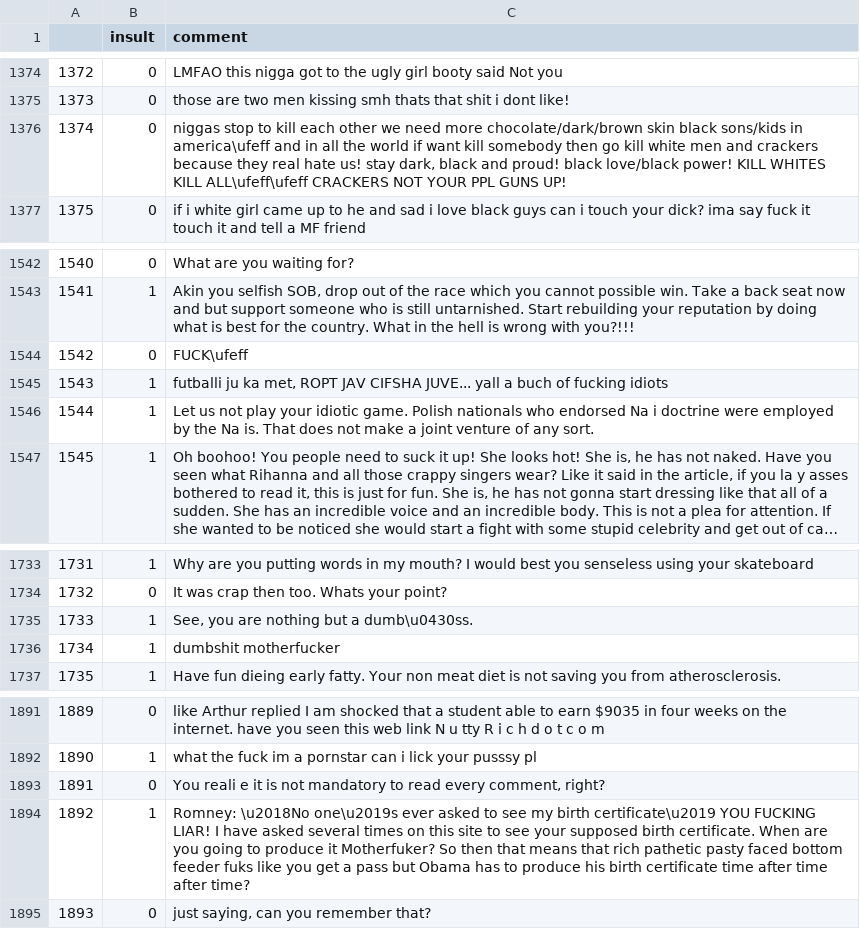
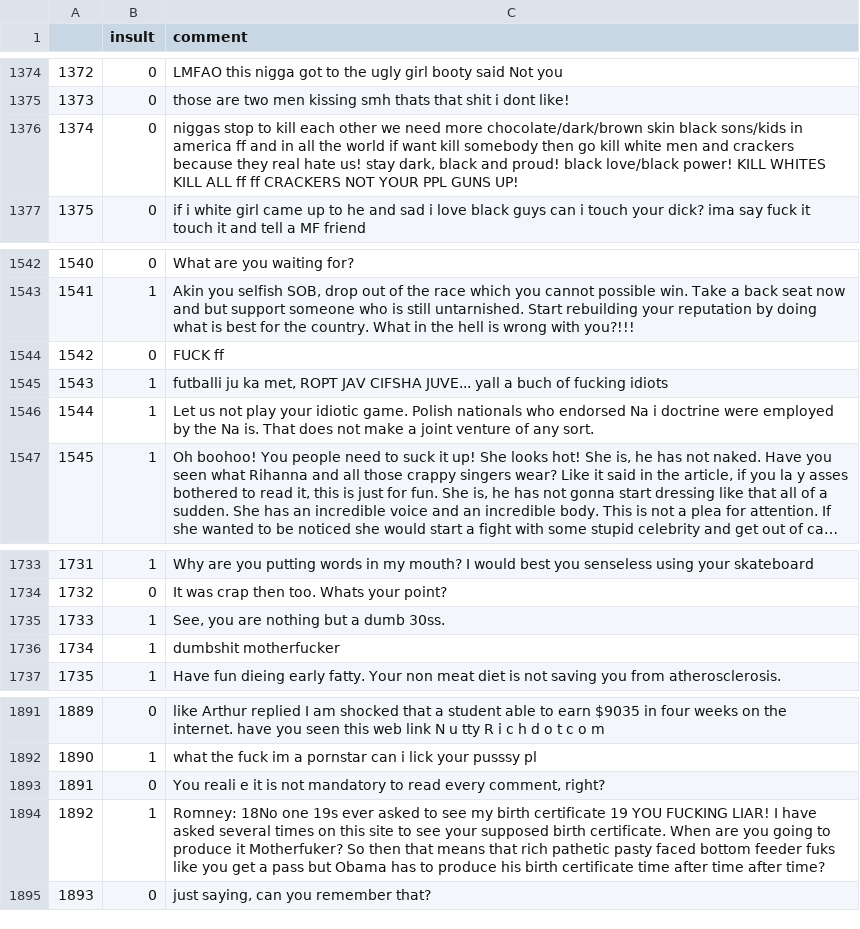
Before and after one commit to apoorvagnihotri/insult_detection, a CSV file: rithwik/cleaned_dataset_verification.csv, drawn as a sheet; only a part is shown, gaps mark what is left out; long unchanged cells end in …; the diff covers the shown part only.

```diff
--- a/rithwik/cleaned_dataset_verification.csv
+++ b/rithwik/cleaned_dataset_verification.csv
@@ -1375,3 +1375,3 @@
 1373,0,those are two men kissing smh thats that shit i dont like!
-1374,0,"niggas stop to kill each other we need more chocolate/dark/brown skin  black sons/kids in america\ufeff and in all the world if want kill somebody  then go kill white men and crackers because they real hate us! stay  dark, black and proud! black love/black power!      KILL WHITES KILL ALL\ufeff\ufeff CRACKERS NOT YOUR PPL GUNS UP!"
+1374,0,"niggas stop to kill each other we need more chocolate/dark/brown skin  black sons/kids in america ff and in all the world if want kill somebody  then go kill white men and crackers because they real hate us! stay  dark, black and proud! black love/black power!      KILL WHITES KILL ALL ff ff CRACKERS NOT YOUR PPL GUNS UP!"
 1375,0,if i white girl came up to he and sad i love black guys can i touch your dick? ima say fuck it touch it and tell a MF friend
@@ -1543,3 +1543,3 @@
 1541,1,"Akin you selfish SOB, drop out of the race which you cannot possible win.  Take a back seat now and but support someone who is still untarnished.  Start rebuilding your reputation by doing what is best for the country.  What in the hell is wrong with you?!!!"
-1542,0,FUCK\ufeff
+1542,0,FUCK ff
 1543,1,"futballi ju ka met, ROPT JAV CIFSHA JUVE... yall a buch of fucking idiots"
@@ -1734,3 +1734,3 @@
 1732,0,It was crap then too.  Whats your point?
-1733,1,"See, you are nothing but a dumb\u0430ss."
+1733,1,"See, you are nothing but a dumb 30ss."
 1734,1,dumbshit motherfucker
@@ -1893,3 +1893,3 @@
 1891,0,"You reali e it is not mandatory to read every comment, right?"
-1892,1,Romney: \u2018No one\u2019s ever asked to see my birth certificate\u2019   YOU FUCKING LIAR! I have asked several times on this site to see your supposed birth certificate. When are you going to produce it Motherfuker?   So then that means that rich pathetic pasty faced bottom feeder fuks like you get a pass but Obama has to produce his birth certificate time after time after time?
+1892,1,Romney:  18No one 19s ever asked to see my birth certificate 19   YOU FUCKING LIAR! I have asked several times on this site to see your supposed birth certificate. When are you going to produce it Motherfuker?   So then that means that rich pathetic pasty faced bottom feeder fuks like you get a pass but Obama has to produce his birth certificate time after time after time?
 1893,0,"just saying, can you remember that?"
```
Also changed, not shown: 5 edited cells elsewhere in this file, 1 other file.
